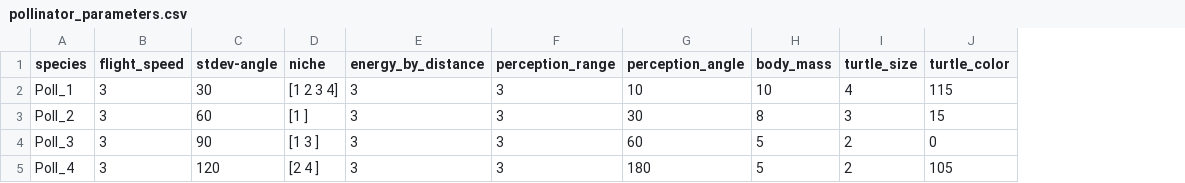
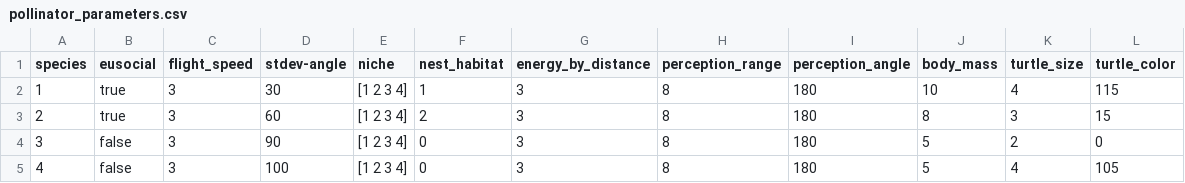
Before and after one commit to EcoComplex/pollinatorsNL, a CSV file: pollinator_parameters.csv, drawn as a sheet; addresses are those after the commit; the diff names each change by its address in the sheet, - before the commit and + after, or states it on an @@ line.

Commit message:
Add eusociality and nesting parameters

```diff
--- a/pollinator_parameters.csv
+++ b/pollinator_parameters.csv
+column B (eusocial), rows 2-5: true | true | false | false
+column F (nest_habitat), rows 2-5: 1 | 2 | 0 | 0
-A2 (species): Poll_1
+A2 (species): 1
-H2:H5 (perception_range): 3
+H2:H5 (perception_range): 8
-I2 (perception_angle): 10
+I2 (perception_angle): 180
-A3 (species): Poll_2
+A3 (species): 2
-E3 (niche): [1 ]
+E3 (niche): [1 2 3 4]
-I3 (perception_angle): 30
+I3 (perception_angle): 180
-A4 (species): Poll_3
+A4 (species): 3
-E4 (niche): [1 3 ]
+E4 (niche): [1 2 3 4]
-I4 (perception_angle): 60
+I4 (perception_angle): 180
-A5 (species): Poll_4
+A5 (species): 4
-D5 (stdev-angle): 120
+D5 (stdev-angle): 100
-E5 (niche): [2 4 ]
+E5 (niche): [1 2 3 4]
-K5 (turtle_size): 2
+K5 (turtle_size): 4
```
Also changed, not shown: 2 other files.
